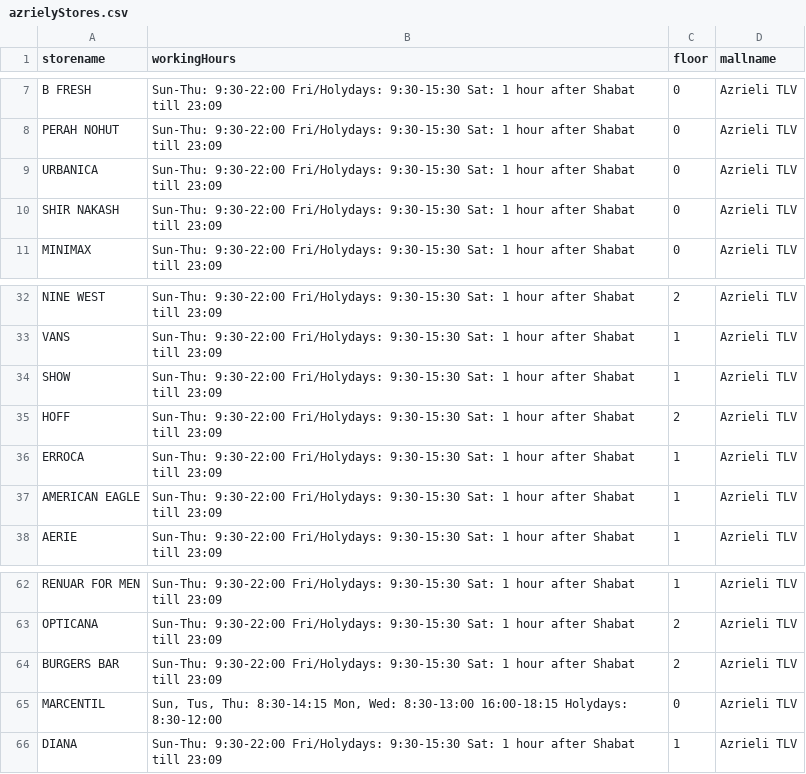
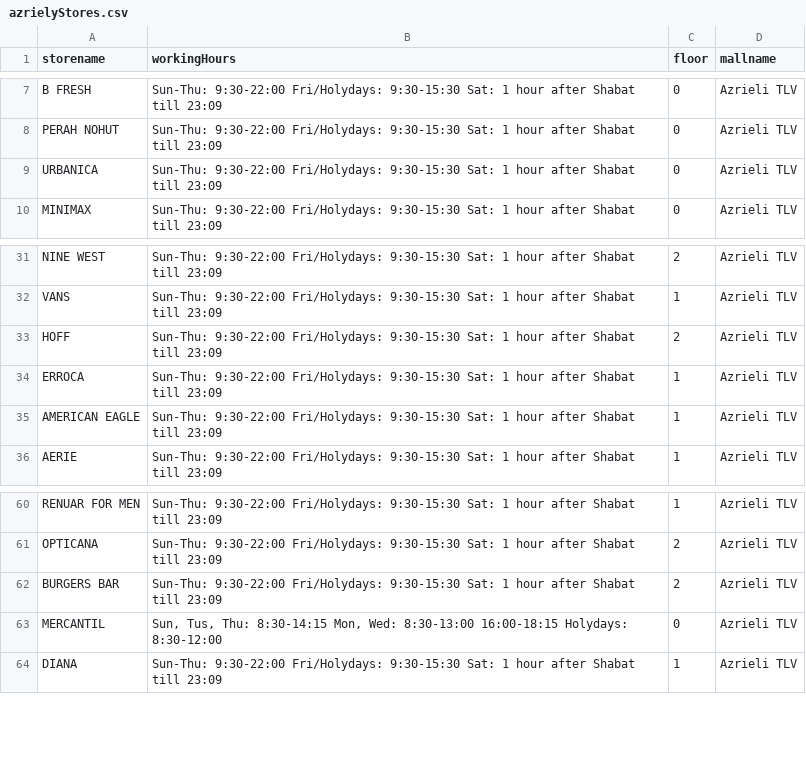
Before and after one commit to AdiSchiff/MallIn, a CSV file: Server/azrielyStores.csv, drawn as a sheet; only a part is shown, gaps mark what is left out.

```diff
--- a/Server/azrielyStores.csv
+++ b/Server/azrielyStores.csv
@@ -9,3 +9,2 @@ PERAH NOHUT,Sun-Thu: 9:30-22:00 Fri/Holydays: 9:30-15:30 Sat: 1 hour after Shaba
 URBANICA,Sun-Thu: 9:30-22:00 Fri/Holydays: 9:30-15:30 Sat: 1 hour after Shabat till 23:09,0,Azrieli TLV
-SHIR NAKASH,Sun-Thu: 9:30-22:00 Fri/Holydays: 9:30-15:30 Sat: 1 hour after Shabat till 23:09,0,Azrieli TLV
 MINIMAX,Sun-Thu: 9:30-22:00 Fri/Holydays: 9:30-15:30 Sat: 1 hour after Shabat till 23:09,0,Azrieli TLV
@@ -33,3 +32,2 @@ NINE WEST,Sun-Thu: 9:30-22:00 Fri/Holydays: 9:30-15:30 Sat: 1 hour after Shabat
 VANS,Sun-Thu: 9:30-22:00 Fri/Holydays: 9:30-15:30 Sat: 1 hour after Shabat till 23:09,1,Azrieli TLV
-SHOW,Sun-Thu: 9:30-22:00 Fri/Holydays: 9:30-15:30 Sat: 1 hour after Shabat till 23:09,1,Azrieli TLV
 HOFF,Sun-Thu: 9:30-22:00 Fri/Holydays: 9:30-15:30 Sat: 1 hour after Shabat till 23:09,2,Azrieli TLV
@@ -64,3 +62,3 @@ OPTICANA,Sun-Thu: 9:30-22:00 Fri/Holydays: 9:30-15:30 Sat: 1 hour after Shabat t
 BURGERS BAR,Sun-Thu: 9:30-22:00 Fri/Holydays: 9:30-15:30 Sat: 1 hour after Shabat till 23:09,2,Azrieli TLV
-MARCENTIL,"Sun, Tus, Thu: 8:30-14:15 Mon, Wed: 8:30-13:00 16:00-18:15 Holydays: 8:30-12:00",0,Azrieli TLV
+MERCANTIL,"Sun, Tus, Thu: 8:30-14:15 Mon, Wed: 8:30-13:00 16:00-18:15 Holydays: 8:30-12:00",0,Azrieli TLV
 DIANA,Sun-Thu: 9:30-22:00 Fri/Holydays: 9:30-15:30 Sat: 1 hour after Shabat till 23:09,1,Azrieli TLV
```
Also changed, not shown: Server/stores.csv, 1 other file.
